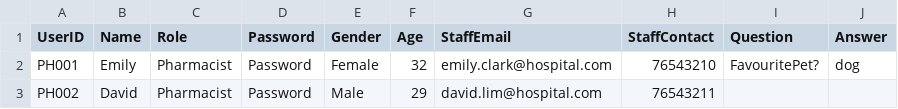
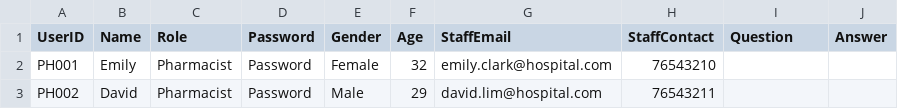
Before and after one commit to KiongLu/SC2002_Assignment_New, a CSV file: sc2002.scmb.grp1.hms/resource/Pharmacist.csv, drawn as a sheet.

```diff
--- a/sc2002.scmb.grp1.hms/resource/Pharmacist.csv
+++ b/sc2002.scmb.grp1.hms/resource/Pharmacist.csv
@@ -1,3 +1,3 @@
 UserID,Name,Role,Password,Gender,Age,StaffEmail,StaffContact,Question,Answer
-PH001,Emily,Pharmacist,Password,Female,32,emily.clark@hospital.com,76543210,FavouritePet?,dog
+PH001,Emily,Pharmacist,Password,Female,32,emily.clark@hospital.com,76543210
 PH002,David,Pharmacist,Password,Male,29,david.lim@hospital.com,76543211
```
Also changed, not shown: sc2002.scmb.grp1.hms/resource/Administrator.csv, sc2002.scmb.grp1.hms/resource/Doctor.csv, 11 other files.
